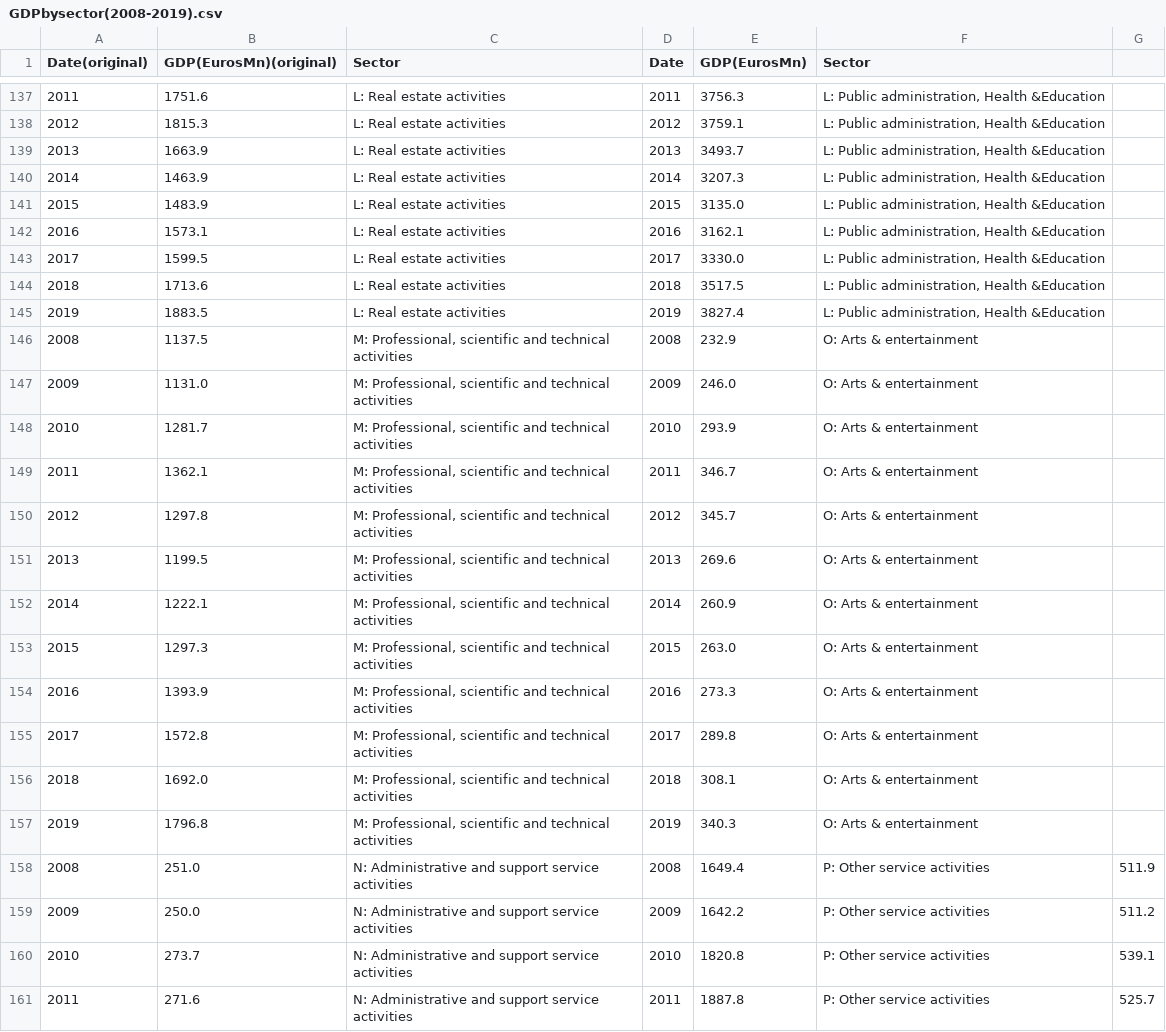
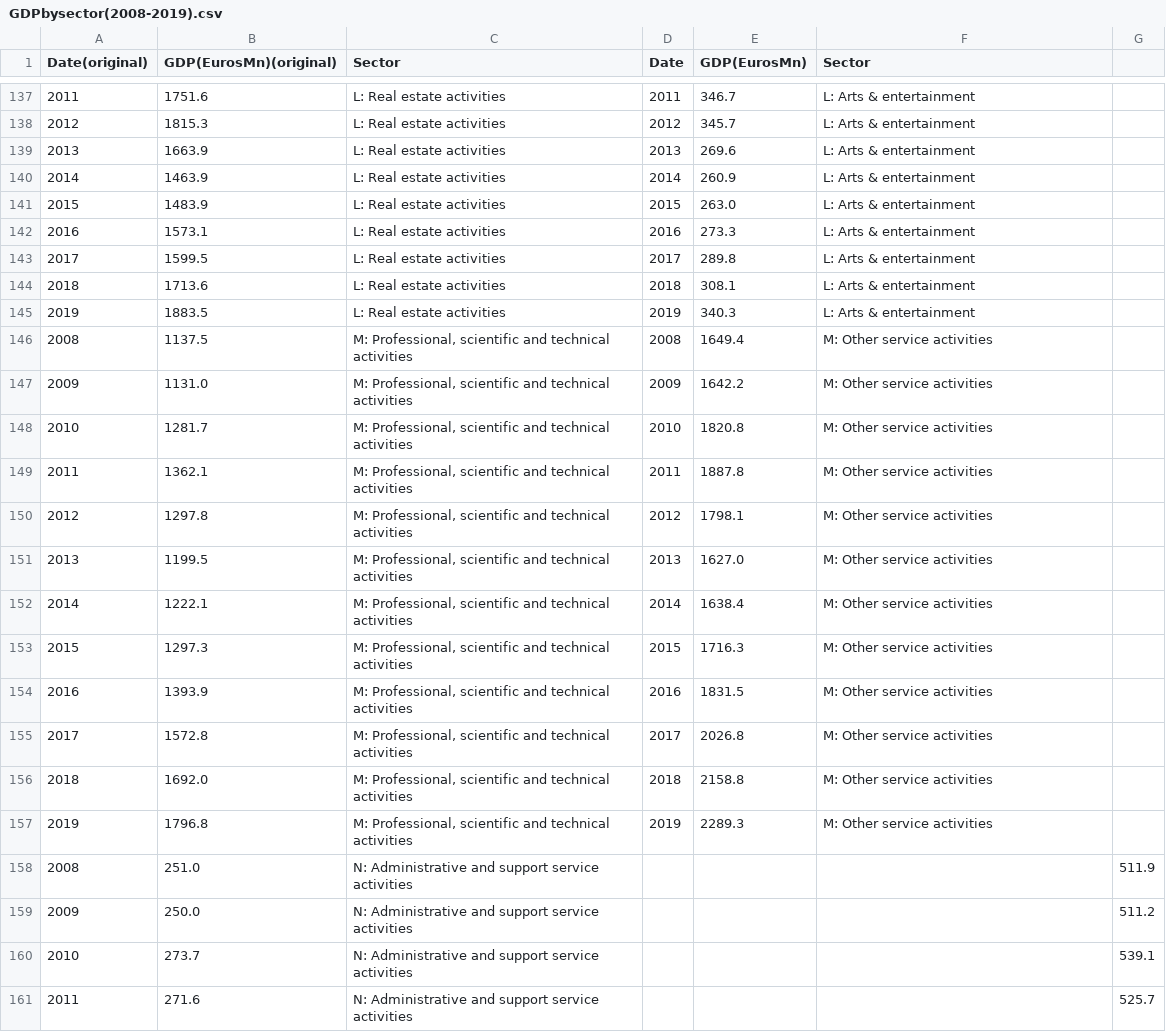
Before and after one commit to nikiconst/nikiconst.github.io, a CSV file: project/GDPbysector(2008-2019).csv, drawn as a sheet; only a part is shown, gaps mark what is left out; the diff covers the shown part only.

```diff
--- a/project/GDPbysector(2008-2019).csv
+++ b/project/GDPbysector(2008-2019).csv
@@ -137,25 +137,25 @@ Date(original),GDP(EurosMn)(original),Sector,Date,GDP(EurosMn),Sector,,,,,,,
-2011,1751.6,L: Real estate activities,2011,3756.3,"L: Public administration, Health &Education",,,,,,,
-2012,1815.3,L: Real estate activities,2012,3759.1,"L: Public administration, Health &Education",,,,,,,
-2013,1663.9,L: Real estate activities,2013,3493.7,"L: Public administration, Health &Education",,,,,,,
-2014,1463.9,L: Real estate activities,2014,3207.3,"L: Public administration, Health &Education",,,,,,,
-2015,1483.9,L: Real estate activities,2015,3135.0,"L: Public administration, Health &Education",,,,,,,
-2016,1573.1,L: Real estate activities,2016,3162.1,"L: Public administration, Health &Education",,,,,,,
-2017,1599.5,L: Real estate activities,2017,3330.0,"L: Public administration, Health &Education",,,,,,,
-2018,1713.6,L: Real estate activities,2018,3517.5,"L: Public administration, Health &Education",,,,,,,
-2019,1883.5,L: Real estate activities,2019,3827.4,"L: Public administration, Health &Education",,,,,,,
-2008,1137.5,"M: Professional, scientific and technical activities",2008,232.9,O: Arts & entertainment,,,,,,,
-2009,1131.0,"M: Professional, scientific and technical activities",2009,246.0,O: Arts & entertainment,,,,,,,
-2010,1281.7,"M: Professional, scientific and technical activities",2010,293.9,O: Arts & entertainment,,,,,,,
-2011,1362.1,"M: Professional, scientific and technical activities",2011,346.7,O: Arts & entertainment,,,,,,,
-2012,1297.8,"M: Professional, scientific and technical activities",2012,345.7,O: Arts & entertainment,,,,,,,
-2013,1199.5,"M: Professional, scientific and technical activities",2013,269.6,O: Arts & entertainment,,,,,,,
-2014,1222.1,"M: Professional, scientific and technical activities",2014,260.9,O: Arts & entertainment,,,,,,,
-2015,1297.3,"M: Professional, scientific and technical activities",2015,263.0,O: Arts & entertainment,,,,,,,
-2016,1393.9,"M: Professional, scientific and technical activities",2016,273.3,O: Arts & entertainment,,,,,,,
-2017,1572.8,"M: Professional, scientific and technical activities",2017,289.8,O: Arts & entertainment,,,,,,,
-2018,1692.0,"M: Professional, scientific and technical activities",2018,308.1,O: Arts & entertainment,,,,,,,
-2019,1796.8,"M: Professional, scientific and technical activities",2019,340.3,O: Arts & entertainment,,,,,,,
-2008,251.0,N: Administrative and support service activities,2008,1649.4,P: Other service activities,511.9,,,,,,
-2009,250.0,N: Administrative and support service activities,2009,1642.2,P: Other service activities,511.2,,,,,,
-2010,273.7,N: Administrative and support service activities,2010,1820.8,P: Other service activities,539.1,,,,,,
-2011,271.6,N: Administrative and support service activities,2011,1887.8,P: Other service activities,525.7,,,,,,
+2011,1751.6,L: Real estate activities,2011,346.7,L: Arts & entertainment,,,,,,,
+2012,1815.3,L: Real estate activities,2012,345.7,L: Arts & entertainment,,,,,,,
+2013,1663.9,L: Real estate activities,2013,269.6,L: Arts & entertainment,,,,,,,
+2014,1463.9,L: Real estate activities,2014,260.9,L: Arts & entertainment,,,,,,,
+2015,1483.9,L: Real estate activities,2015,263.0,L: Arts & entertainment,,,,,,,
+2016,1573.1,L: Real estate activities,2016,273.3,L: Arts & entertainment,,,,,,,
+2017,1599.5,L: Real estate activities,2017,289.8,L: Arts & entertainment,,,,,,,
+2018,1713.6,L: Real estate activities,2018,308.1,L: Arts & entertainment,,,,,,,
+2019,1883.5,L: Real estate activities,2019,340.3,L: Arts & entertainment,,,,,,,
+2008,1137.5,"M: Professional, scientific and technical activities",2008,1649.4,M: Other service activities,,,,,,,
+2009,1131.0,"M: Professional, scientific and technical activities",2009,1642.2,M: Other service activities,,,,,,,
+2010,1281.7,"M: Professional, scientific and technical activities",2010,1820.8,M: Other service activities,,,,,,,
+2011,1362.1,"M: Professional, scientific and technical activities",2011,1887.8,M: Other service activities,,,,,,,
+2012,1297.8,"M: Professional, scientific and technical activities",2012,1798.1,M: Other service activities,,,,,,,
+2013,1199.5,"M: Professional, scientific and technical activities",2013,1627.0,M: Other service activities,,,,,,,
+2014,1222.1,"M: Professional, scientific and technical activities",2014,1638.4,M: Other service activities,,,,,,,
+2015,1297.3,"M: Professional, scientific and technical activities",2015,1716.3,M: Other service activities,,,,,,,
+2016,1393.9,"M: Professional, scientific and technical activities",2016,1831.5,M: Other service activities,,,,,,,
+2017,1572.8,"M: Professional, scientific and technical activities",2017,2026.8,M: Other service activities,,,,,,,
+2018,1692.0,"M: Professional, scientific and technical activities",2018,2158.8,M: Other service activities,,,,,,,
+2019,1796.8,"M: Professional, scientific and technical activities",2019,2289.3,M: Other service activities,,,,,,,
+2008,251.0,N: Administrative and support service activities,,,,511.9,,,,,,
+2009,250.0,N: Administrative and support service activities,,,,511.2,,,,,,
+2010,273.7,N: Administrative and support service activities,,,,539.1,,,,,,
+2011,271.6,N: Administrative and support service activities,,,,525.7,,,,,,
```
Also changed, not shown: 78 edited cells elsewhere in this file.
